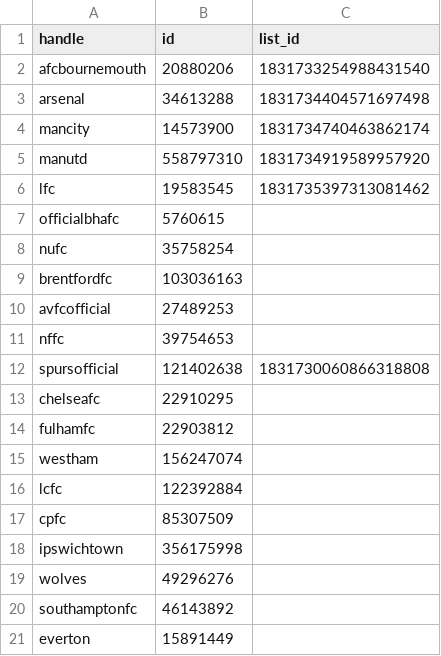
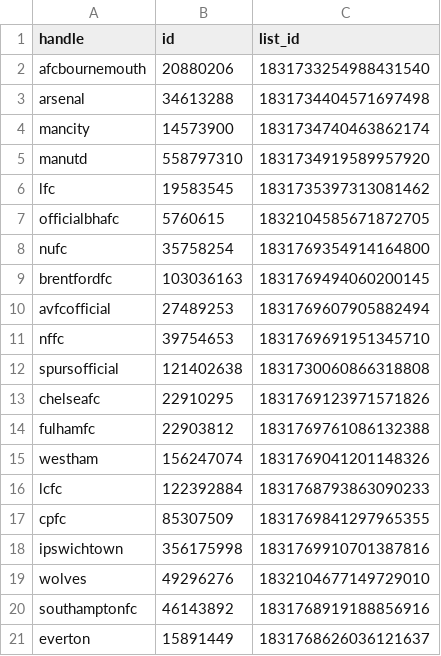
Before and after one commit to jasminex21/research, a CSV file: data_scrape/ACCOUNTS.csv, drawn as a sheet.

Commit message:
finished adding list IDs to account info CSV

```diff
--- a/data_scrape/ACCOUNTS.csv
+++ b/data_scrape/ACCOUNTS.csv
@@ -6,16 +6,16 @@ manutd,558797310,1831734919589957920
 lfc,19583545,1831735397313081462
-officialbhafc,5760615
-nufc,35758254
-brentfordfc,103036163
-avfcofficial,27489253
-nffc,39754653
+officialbhafc,5760615,1832104585671872705
+nufc,35758254,1831769354914164800
+brentfordfc,103036163,1831769494060200145
+avfcofficial,27489253,1831769607905882494
+nffc,39754653,1831769691951345710
 spursofficial,121402638,1831730060866318808
-chelseafc,22910295
-fulhamfc,22903812
-westham,156247074
-lcfc,122392884
-cpfc,85307509
-ipswichtown,356175998
-wolves,49296276
-southamptonfc,46143892
-everton,15891449
+chelseafc,22910295,1831769123971571826
+fulhamfc,22903812,1831769761086132388
+westham,156247074,1831769041201148326
+lcfc,122392884,1831768793863090233
+cpfc,85307509,1831769841297965355
+ipswichtown,356175998,1831769910701387816
+wolves,49296276,1832104677149729010
+southamptonfc,46143892,1831768919188856916
+everton,15891449,1831768626036121637
```
